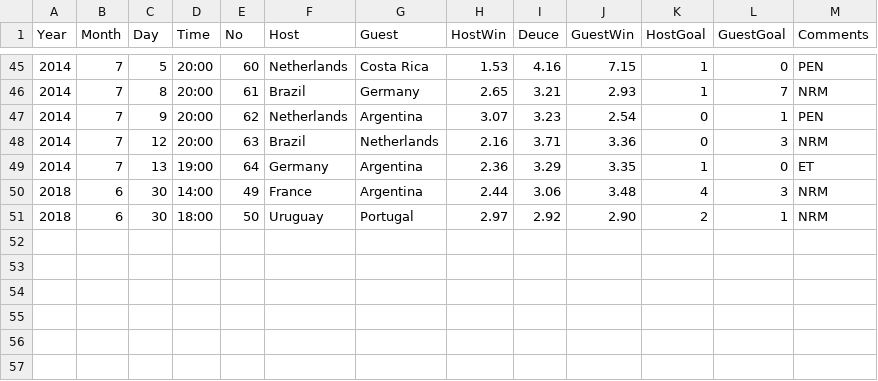
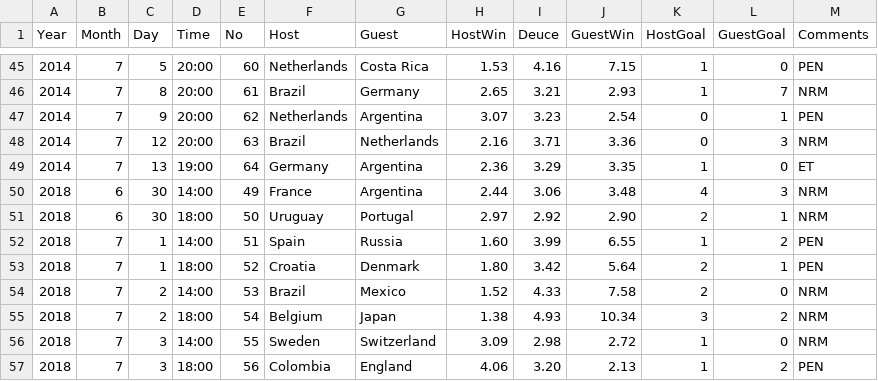
Before and after one commit to liuweihust/worldcupodds, a CSV file: data/worldcup_final.csv, drawn as a sheet; only a part is shown, gaps mark what is left out; the diff names each change by its address in the sheet, - before the commit and + after, or states it on an @@ line.

```diff
--- a/data/worldcup_final.csv
+++ b/data/worldcup_final.csv
+row 52: 2018 | 7 | 1 | 14:00 | 51 | Spain | Russia | 1.60 | 3.99 | 6.55 | 1 | 2 | PEN
+row 53: 2018 | 7 | 1 | 18:00 | 52 | Croatia | Denmark | 1.80 | 3.42 | 5.64 | 2 | 1 | PEN
+row 54: 2018 | 7 | 2 | 14:00 | 53 | Brazil | Mexico | 1.52 | 4.33 | 7.58 | 2 | 0 | NRM
+row 55: 2018 | 7 | 2 | 18:00 | 54 | Belgium | Japan | 1.38 | 4.93 | 10.34 | 3 | 2 | NRM
+row 56: 2018 | 7 | 3 | 14:00 | 55 | Sweden | Switzerland | 3.09 | 2.98 | 2.72 | 1 | 0 | NRM
+row 57: 2018 | 7 | 3 | 18:00 | 56 | Colombia | England | 4.06 | 3.20 | 2.13 | 1 | 2 | PEN
```
Also changed, not shown: data/worldcup_pred.csv, 5 other files.
